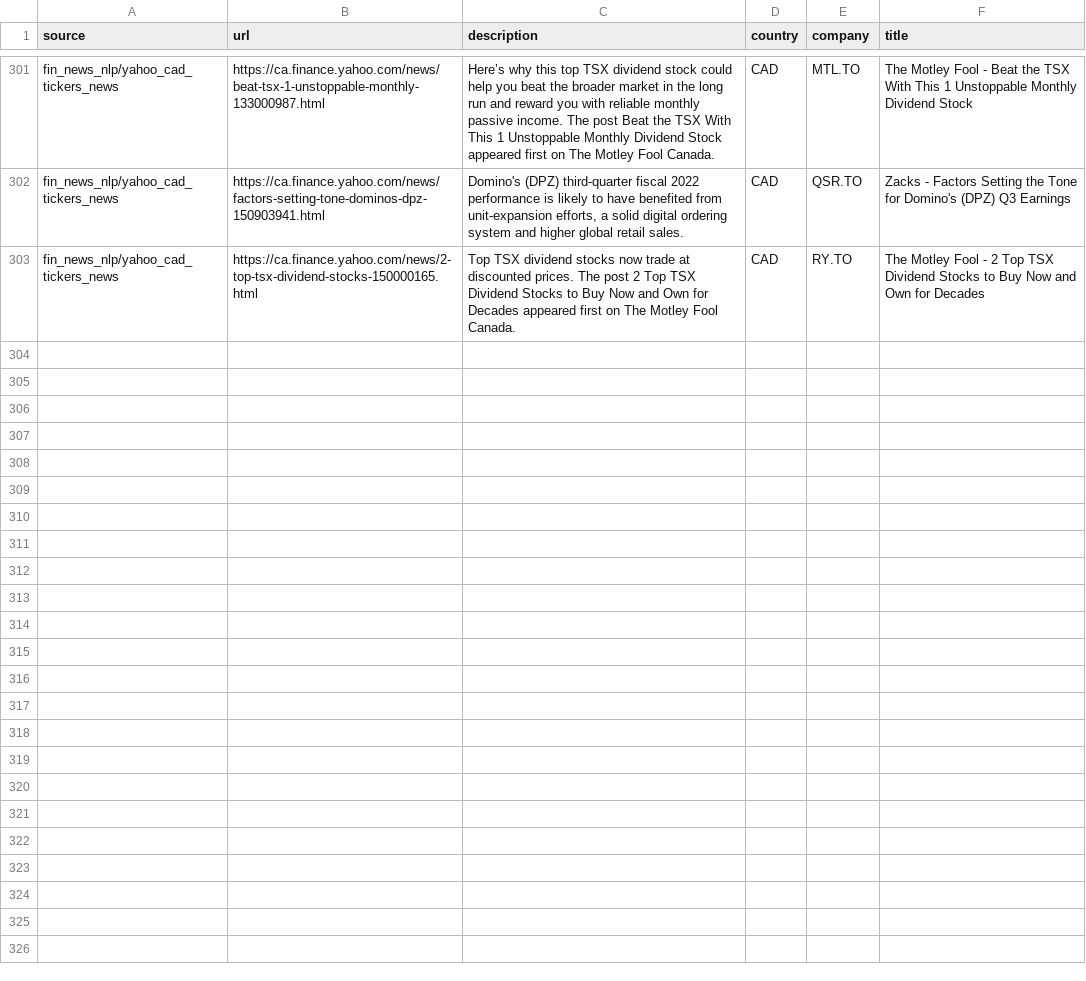
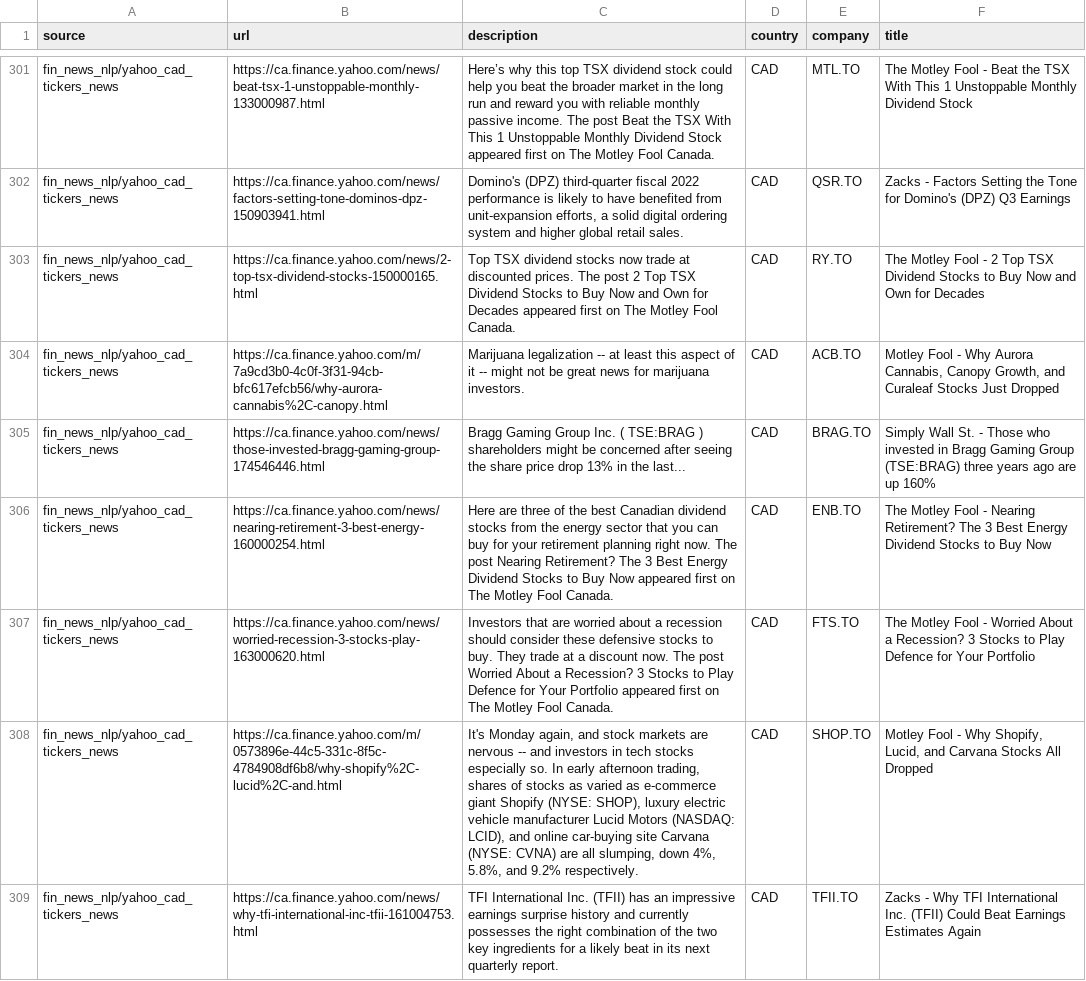
Before and after one commit to dli-invest/reccomendation-engine, a CSV file: ref/training/2022-10-10.csv, drawn as a sheet; only a part is shown, gaps mark what is left out.

```diff
--- a/ref/training/2022-10-10.csv
+++ b/ref/training/2022-10-10.csv
@@ -303 +303,7 @@ fin_news_nlp/yahoo_cad_tickers_news,https://ca.finance.yahoo.com/news/factors-se
 fin_news_nlp/yahoo_cad_tickers_news,https://ca.finance.yahoo.com/news/2-top-tsx-dividend-stocks-150000165.html,Top TSX dividend stocks now trade at discounted prices. The post 2 Top TSX Dividend Stocks to Buy Now and Own for Decades appeared first on The Motley Fool Canada.,CAD,RY.TO,The Motley Fool - 2 Top TSX Dividend Stocks to Buy Now and Own for Decades
+fin_news_nlp/yahoo_cad_tickers_news,https://ca.finance.yahoo.com/m/7a9cd3b0-4c0f-3f31-94cb-bfc617efcb56/why-aurora-cannabis%2C-canopy.html,Marijuana legalization -- at least this aspect of it -- might not be great news for marijuana investors.,CAD,ACB.TO,"Motley Fool - Why Aurora Cannabis, Canopy Growth, and Curaleaf Stocks Just Dropped"
+fin_news_nlp/yahoo_cad_tickers_news,https://ca.finance.yahoo.com/news/those-invested-bragg-gaming-group-174546446.html,Bragg Gaming Group Inc. ( TSE:BRAG ) shareholders might be concerned after seeing the share price drop 13% in the last...,CAD,BRAG.TO,Simply Wall St. - Those who invested in Bragg Gaming Group (TSE:BRAG) three years ago are up 160%
+fin_news_nlp/yahoo_cad_tickers_news,https://ca.finance.yahoo.com/news/nearing-retirement-3-best-energy-160000254.html,Here are three of the best Canadian dividend stocks from the energy sector that you can buy for your retirement planning right now. The post Nearing Retirement? The 3 Best Energy Dividend Stocks to Buy Now appeared first on The Motley Fool Canada.,CAD,ENB.TO,The Motley Fool - Nearing Retirement? The 3 Best Energy Dividend Stocks to Buy Now
+fin_news_nlp/yahoo_cad_tickers_news,https://ca.finance.yahoo.com/news/worried-recession-3-stocks-play-163000620.html,Investors that are worried about a recession should consider these defensive stocks to buy. They trade at a discount now. The post Worried About a Recession? 3 Stocks to Play Defence for Your Portfolio appeared first on The Motley Fool Canada.,CAD,FTS.TO,The Motley Fool - Worried About a Recession? 3 Stocks to Play Defence for Your Portfolio
+fin_news_nlp/yahoo_cad_tickers_news,https://ca.finance.yahoo.com/m/0573896e-44c5-331c-8f5c-4784908df6b8/why-shopify%2C-lucid%2C-and.html,"It's Monday again, and stock markets are nervous -- and investors in tech stocks especially so.  In early afternoon trading, shares of stocks as varied as e-commerce giant Shopify (NYSE: SHOP), luxury electric vehicle manufacturer Lucid Motors (NASDAQ: LCID), and online car-buying site Carvana (NYSE: CVNA) are all slumping, down 4%, 5.8%, and 9.2% respectively.",CAD,SHOP.TO,"Motley Fool - Why Shopify, Lucid, and Carvana Stocks All Dropped"
+fin_news_nlp/yahoo_cad_tickers_news,https://ca.finance.yahoo.com/news/why-tfi-international-inc-tfii-161004753.html,TFI International Inc. (TFII) has an impressive earnings surprise history and currently possesses the right combination of the two key ingredients for a likely beat in its next quarterly report.,CAD,TFII.TO,Zacks - Why TFI International Inc. (TFII) Could Beat Earnings Estimates Again
```
Also changed, not shown: 1 other file.
